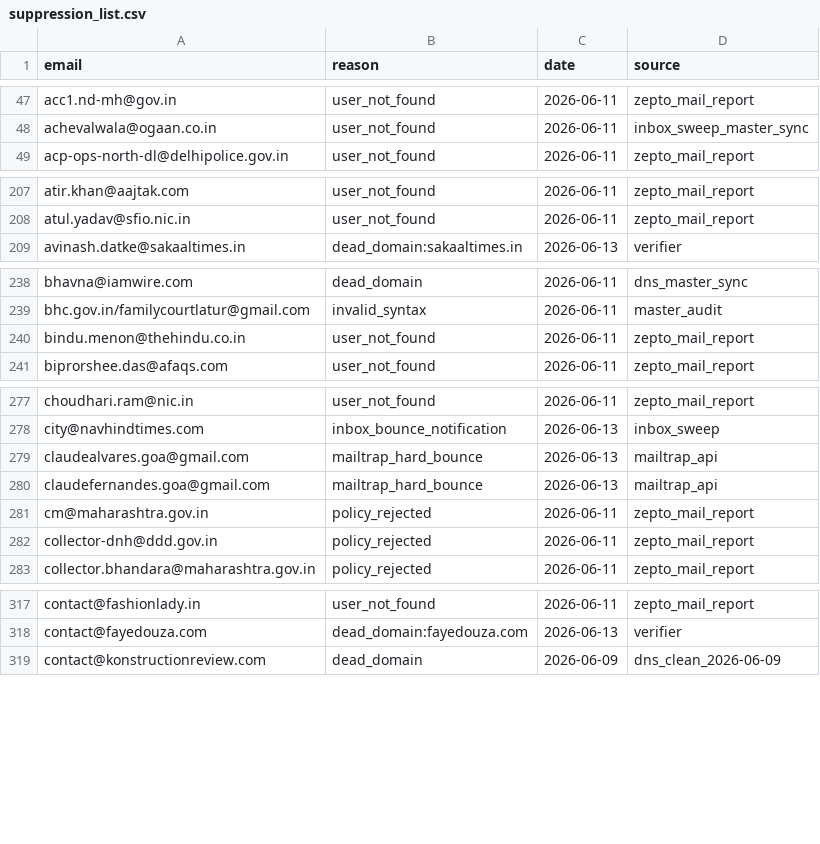
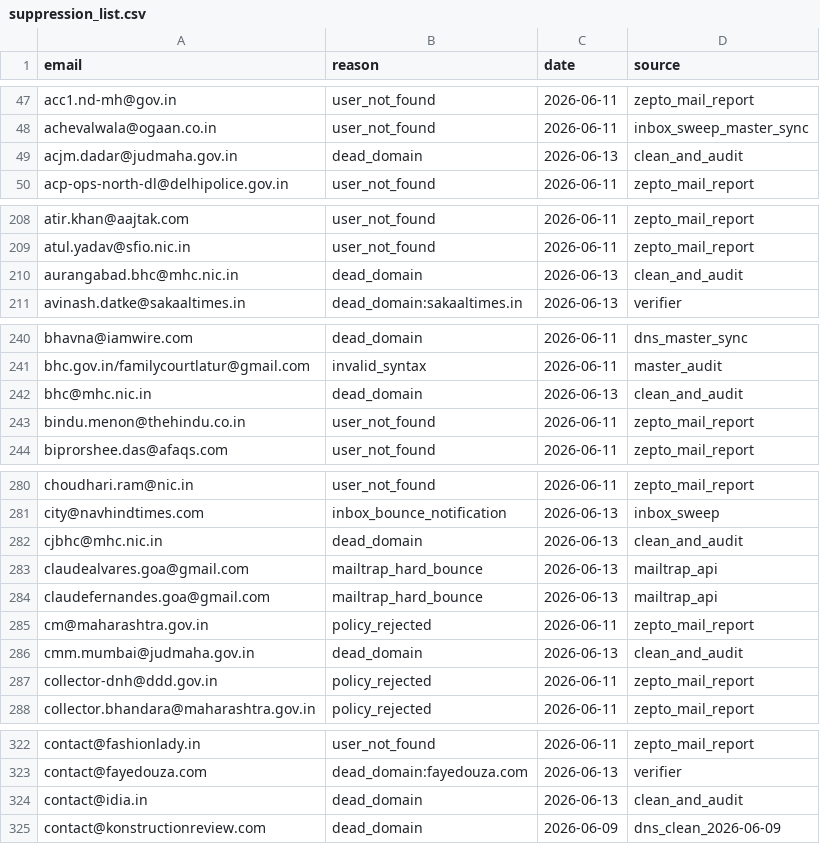
Before and after one commit to pressdetective/pressdetective, a CSV file: contacts/suppression_list.csv, drawn as a sheet; only a part is shown, gaps mark what is left out; the diff covers the shown part only; the diff names each change by its address in the sheet, - before the commit and + after, or states it on an @@ line.

Commit message:
Clean + verify + audit contacts DB; consolidate to canonical fileset
CLEAN: normalised tags (lowercase, |-sep, deduped per row) + all fields;
0 duplicate emails; 0 invalid syntax. Archived 5 redundant legacy CSVs to
contacts/archive/ (verified zero unique non-suppressed contacts lost).

VERIFY: live MX/A check on all 553 domains via public DNS (8.8.8.8/1.1.1.1
+ retry). Caught 12 genuinely-dead domains that verify_all's whitelist was
masking (mhc.nic.in, judmaha.gov.in, enforcementindia.gov.in, ncb.nic.in,
clprindia.org, idia.in, ils.ac.in, majlislegal.in, vidhicentre.org,
yuvainfo.org, lawbeat.net, ncpsharadpawar.in) -> 24 emails suppressed.
Re-checked each across 3 resolvers; un-suppressed abpmajha.in (false positive).

FINAL STATE (clean, verified):
  contacts_final.csv : 4,785 unique
  contacts_live.csv  : 3,034 send-ready
  suppression_list   : 1,834
Integrity: 0 dup-in-live, 0 suppressed-in-live, 0 bad-syntax-in-live.

Added clean_and_audit.py (canonical maintenance tool) + refreshed README.

```diff
--- a/contacts/suppression_list.csv
+++ b/contacts/suppression_list.csv
+row 49: acjm.dadar@judmaha.gov.in | dead_domain | 2026-06-13 | clean_and_audit
+row 210: aurangabad.bhc@mhc.nic.in | dead_domain | 2026-06-13 | clean_and_audit
+row 242: bhc@mhc.nic.in | dead_domain | 2026-06-13 | clean_and_audit
+row 282: cjbhc@mhc.nic.in | dead_domain | 2026-06-13 | clean_and_audit
+row 286: cmm.mumbai@judmaha.gov.in | dead_domain | 2026-06-13 | clean_and_audit
+row 324: contact@idia.in | dead_domain | 2026-06-13 | clean_and_audit
```
Also changed, not shown: 18 added rows elsewhere in this file, contacts/contacts_final.csv, contacts/contacts_live.csv, 13 other files.
